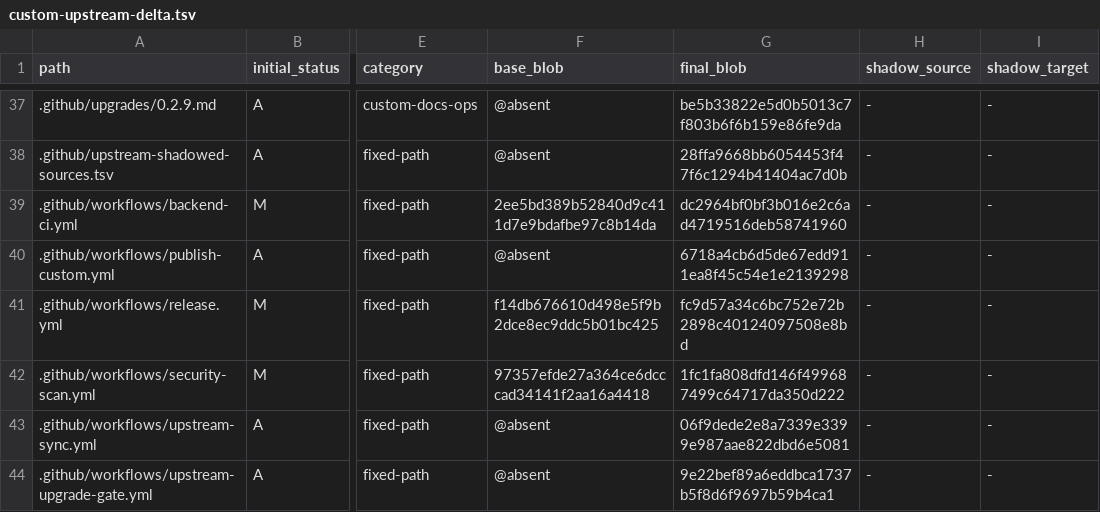
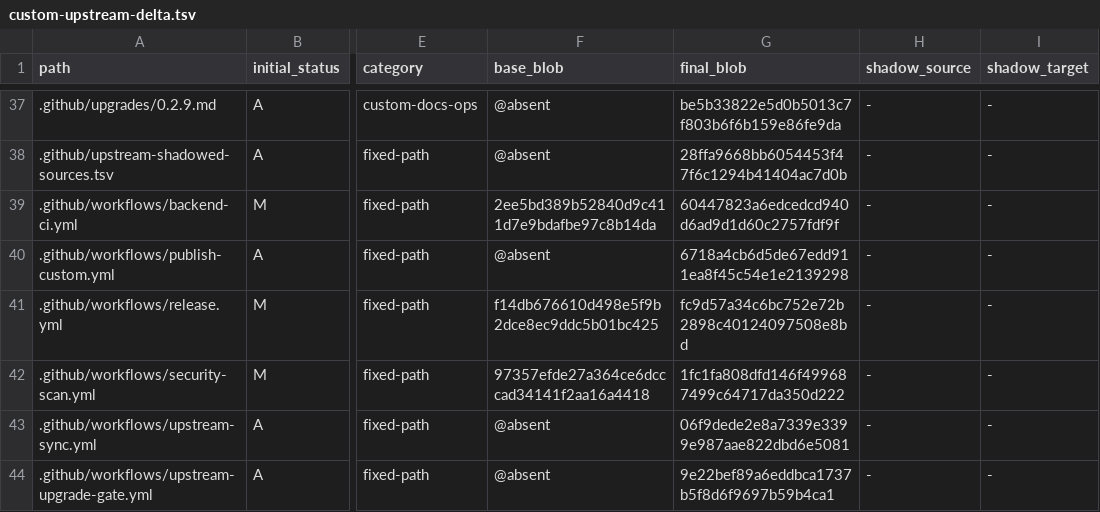
Before and after one commit to o87110/sub2api-custom-public, a TSV file: .github/custom-upstream-delta.tsv, drawn as a sheet; only a part is shown, gaps mark what is left out; the diff names each change by its address in the sheet, - before the commit and + after, or states it on an @@ line.

```diff
--- a/.github/custom-upstream-delta.tsv
+++ b/.github/custom-upstream-delta.tsv
-G39 (final_blob): dc2964bf0bf3b016e2c6ad4719516deb58741960
+G39 (final_blob): 60447823a6edcedcd940d6ad9d1d60c2757fdf9f
```
Also changed, not shown: 1 other file.
